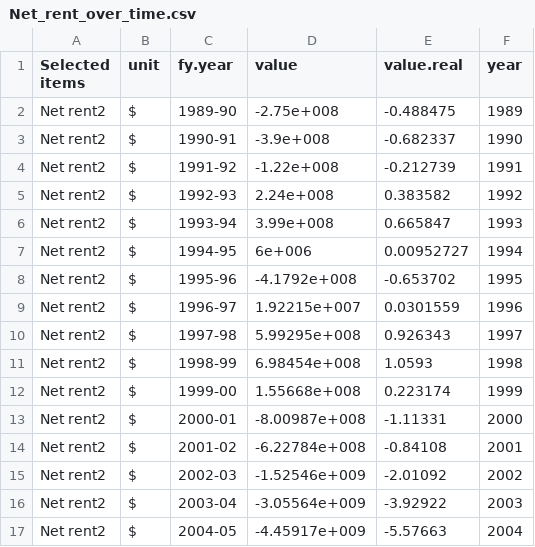
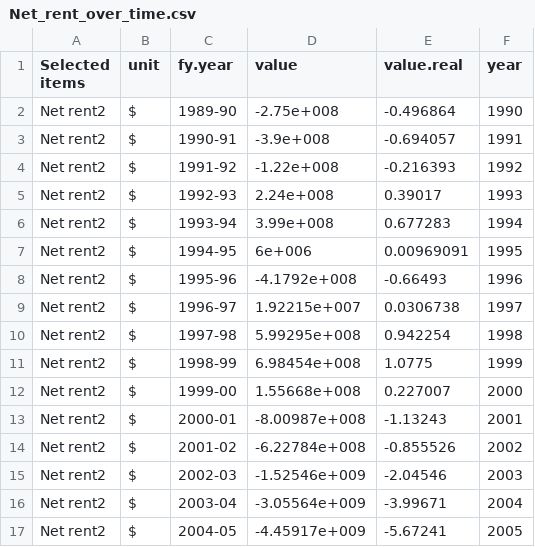
Before and after one commit to grattaninstitute/Negative_gearing, a CSV file: figure/Net_rent_over_time.csv, drawn as a sheet; only a part is shown; the diff covers the shown part only.

```diff
--- a/figure/Net_rent_over_time.csv
+++ b/figure/Net_rent_over_time.csv
@@ -1,17 +1,17 @@
 "Selected items","unit","fy.year","value","value.real","year"
-"Net rent2","$","1989-90",-2.75e+008,-0.488475,1989
-"Net rent2","$","1990-91",-3.9e+008,-0.682337,1990
-"Net rent2","$","1991-92",-1.22e+008,-0.212739,1991
-"Net rent2","$","1992-93",2.24e+008,0.383582,1992
-"Net rent2","$","1993-94",3.99e+008,0.665847,1993
-"Net rent2","$","1994-95",6e+006,0.00952727,1994
-"Net rent2","$","1995-96",-4.1792e+008,-0.653702,1995
-"Net rent2","$","1996-97",1.92215e+007,0.0301559,1996
-"Net rent2","$","1997-98",5.99295e+008,0.926343,1997
-"Net rent2","$","1998-99",6.98454e+008,1.0593,1998
-"Net rent2","$","1999-00",1.55668e+008,0.223174,1999
-"Net rent2","$","2000-01",-8.00987e+008,-1.11331,2000
-"Net rent2","$","2001-02",-6.22784e+008,-0.84108,2001
-"Net rent2","$","2002-03",-1.52546e+009,-2.01092,2002
-"Net rent2","$","2003-04",-3.05564e+009,-3.92922,2003
-"Net rent2","$","2004-05",-4.45917e+009,-5.57663,2004
+"Net rent2","$","1989-90",-2.75e+008,-0.496864,1990
+"Net rent2","$","1990-91",-3.9e+008,-0.694057,1991
+"Net rent2","$","1991-92",-1.22e+008,-0.216393,1992
+"Net rent2","$","1992-93",2.24e+008,0.39017,1993
+"Net rent2","$","1993-94",3.99e+008,0.677283,1994
+"Net rent2","$","1994-95",6e+006,0.00969091,1995
+"Net rent2","$","1995-96",-4.1792e+008,-0.66493,1996
+"Net rent2","$","1996-97",1.92215e+007,0.0306738,1997
+"Net rent2","$","1997-98",5.99295e+008,0.942254,1998
+"Net rent2","$","1998-99",6.98454e+008,1.0775,1999
+"Net rent2","$","1999-00",1.55668e+008,0.227007,2000
+"Net rent2","$","2000-01",-8.00987e+008,-1.13243,2001
+"Net rent2","$","2001-02",-6.22784e+008,-0.855526,2002
+"Net rent2","$","2002-03",-1.52546e+009,-2.04546,2003
+"Net rent2","$","2003-04",-3.05564e+009,-3.99671,2004
+"Net rent2","$","2004-05",-4.45917e+009,-5.67241,2005
```
Also changed, not shown: 16 edited cells elsewhere in this file, figure/Net_capital_gains_by_age_by_decile_bar.csv, 49 other files.
